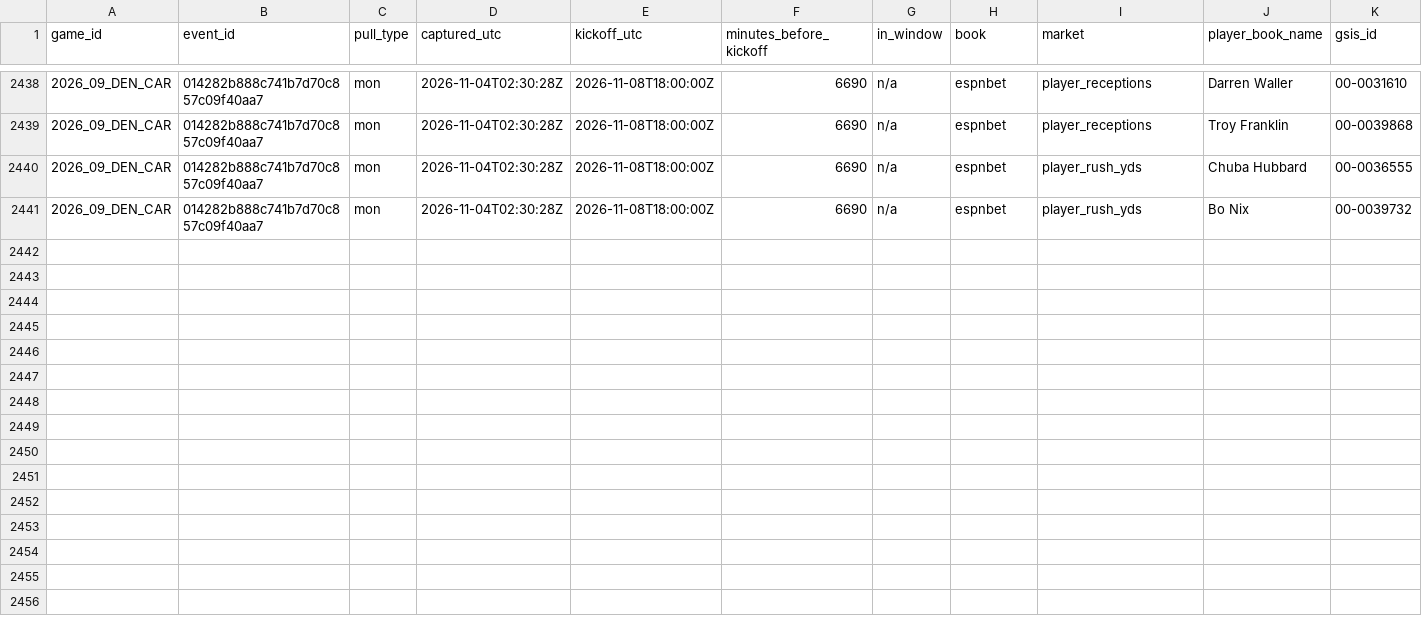
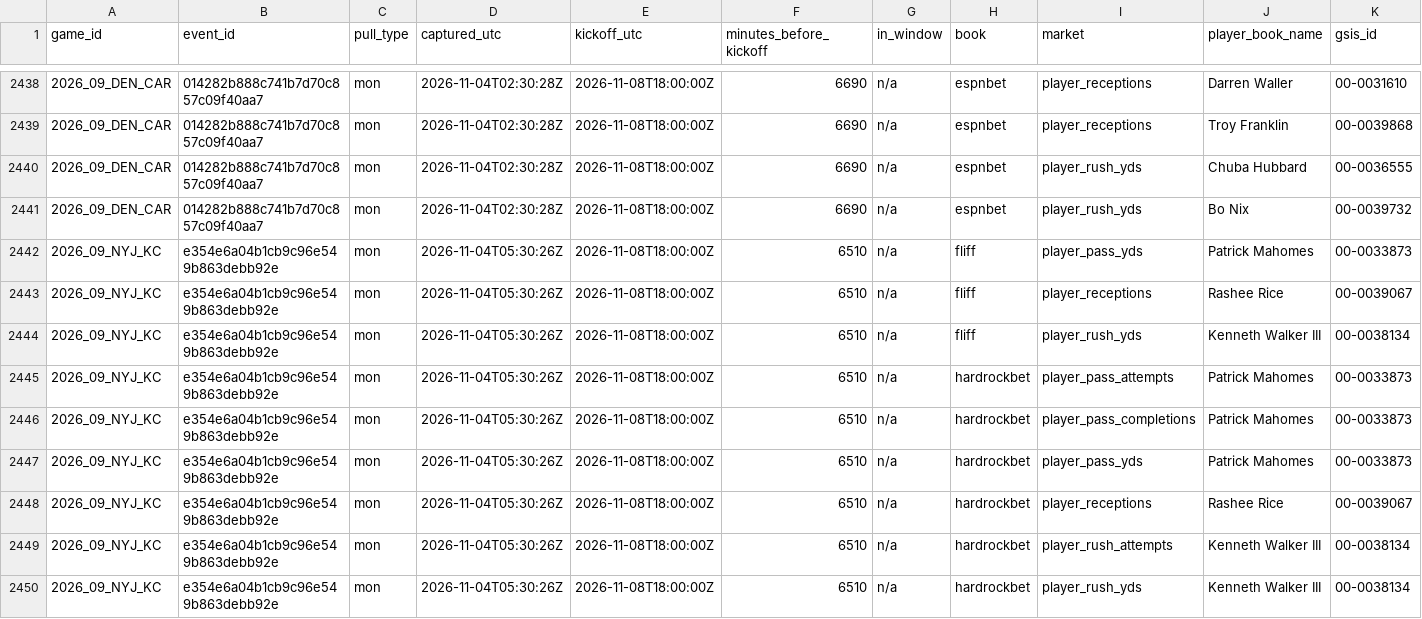
Before and after one commit to mvpeterson0-netizen/NFL-Odds-Tracker, a CSV file: data/other_books/week_09.csv, drawn as a sheet; only a part is shown, gaps mark what is left out; rows hold the shown columns only; the diff names each change by its address in the sheet, - before the commit and + after, or states it on an @@ line.

```diff
--- a/data/other_books/week_09.csv
+++ b/data/other_books/week_09.csv
+row 2442: 2026_09_NYJ_KC | e354e6a04b1cb9c96e549b863debb92e | mon | 2026-11-04T05:30:26Z | 2026-11-08T18:00:00Z | 6510 | n/a | fliff | player_pass_yds | Patrick Mahomes | 00-0033873
+row 2443: 2026_09_NYJ_KC | e354e6a04b1cb9c96e549b863debb92e | mon | 2026-11-04T05:30:26Z | 2026-11-08T18:00:00Z | 6510 | n/a | fliff | player_receptions | Rashee Rice | 00-0039067
+row 2444: 2026_09_NYJ_KC | e354e6a04b1cb9c96e549b863debb92e | mon | 2026-11-04T05:30:26Z | 2026-11-08T18:00:00Z | 6510 | n/a | fliff | player_rush_yds | Kenneth Walker III | 00-0038134
+row 2445: 2026_09_NYJ_KC | e354e6a04b1cb9c96e549b863debb92e | mon | 2026-11-04T05:30:26Z | 2026-11-08T18:00:00Z | 6510 | n/a | hardrockbet | player_pass_attempts | Patrick Mahomes | 00-0033873
+row 2446: 2026_09_NYJ_KC | e354e6a04b1cb9c96e549b863debb92e | mon | 2026-11-04T05:30:26Z | 2026-11-08T18:00:00Z | 6510 | n/a | hardrockbet | player_pass_completions | Patrick Mahomes | 00-0033873
+row 2447: 2026_09_NYJ_KC | e354e6a04b1cb9c96e549b863debb92e | mon | 2026-11-04T05:30:26Z | 2026-11-08T18:00:00Z | 6510 | n/a | hardrockbet | player_pass_yds | Patrick Mahomes | 00-0033873
+row 2448: 2026_09_NYJ_KC | e354e6a04b1cb9c96e549b863debb92e | mon | 2026-11-04T05:30:26Z | 2026-11-08T18:00:00Z | 6510 | n/a | hardrockbet | player_receptions | Rashee Rice | 00-0039067
+row 2449: 2026_09_NYJ_KC | e354e6a04b1cb9c96e549b863debb92e | mon | 2026-11-04T05:30:26Z | 2026-11-08T18:00:00Z | 6510 | n/a | hardrockbet | player_rush_attempts | Kenneth Walker III | 00-0038134
+row 2450: 2026_09_NYJ_KC | e354e6a04b1cb9c96e549b863debb92e | mon | 2026-11-04T05:30:26Z | 2026-11-08T18:00:00Z | 6510 | n/a | hardrockbet | player_rush_yds | Kenneth Walker III | 00-0038134
```
Also changed, not shown: data/prop_links.csv, data/pull_log.csv, 6 other files.
